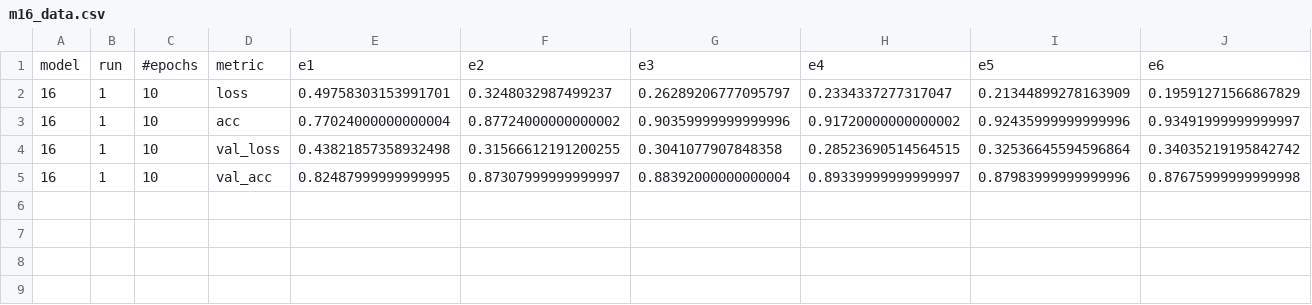
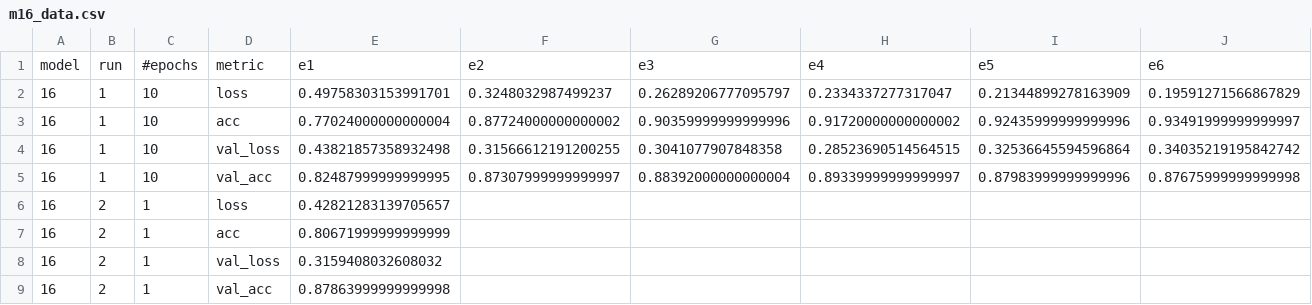
Before and after one commit to ayenter/imdb_mud, a CSV file: model_16/m16_data.csv, drawn as a sheet; only a part is shown; rows hold the shown columns only; the diff names each change by its address in the sheet, - before the commit and + after, or states it on an @@ line.

```diff
--- a/model_16/m16_data.csv
+++ b/model_16/m16_data.csv
+row 6: 16 | 2 | 1 | loss | 0.42821283139705657
+row 7: 16 | 2 | 1 | acc | 0.80671999999999999
+row 8: 16 | 2 | 1 | val_loss | 0.3159408032608032
+row 9: 16 | 2 | 1 | val_acc | 0.87863999999999998
```
Also changed, not shown: 1 other file.
